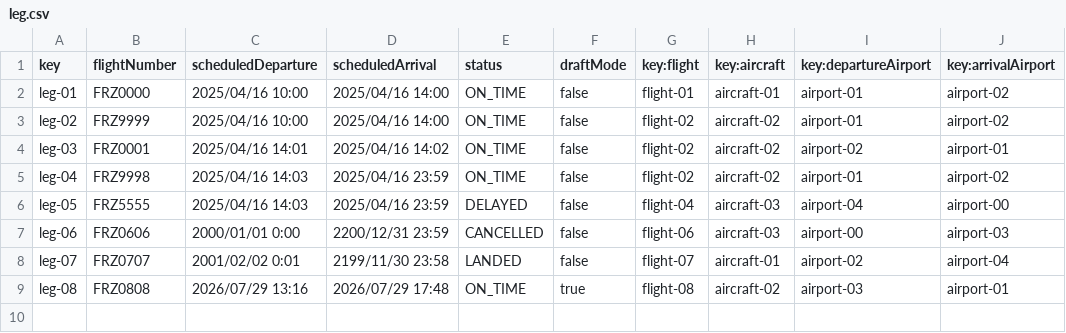
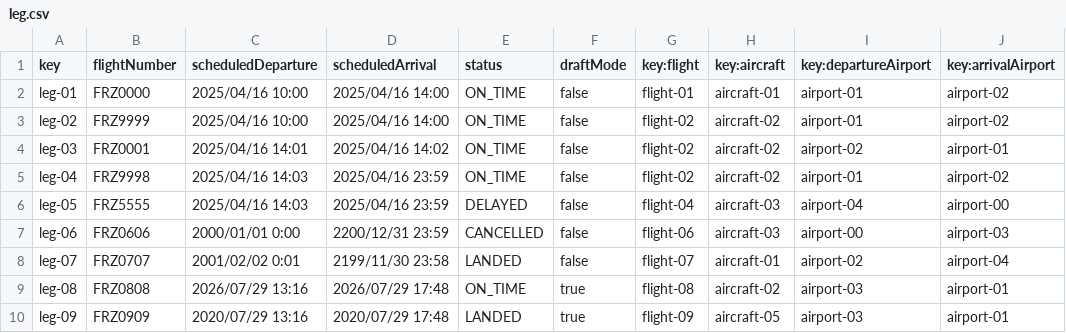
Before and after one commit to DP2-C3-057/Acme-ANS-C3, a CSV file: src/main/resources/WEB-INF/data/sample/leg.csv, drawn as a sheet; the diff names each change by its address in the sheet, - before the commit and + after, or states it on an @@ line.

```diff
--- a/src/main/resources/WEB-INF/data/sample/leg.csv
+++ b/src/main/resources/WEB-INF/data/sample/leg.csv
+row 10: leg-09 | FRZ0909 | 2020/07/29 13:16 | 2020/07/29 17:48 | LANDED | true | flight-09 | aircraft-05 | airport-03 | airport-01
```
Also changed, not shown: src/main/resources/WEB-INF/data/sample/activityLog.csv, src/main/resources/WEB-INF/data/sample/flightAssignment.csv, 13 other files.
